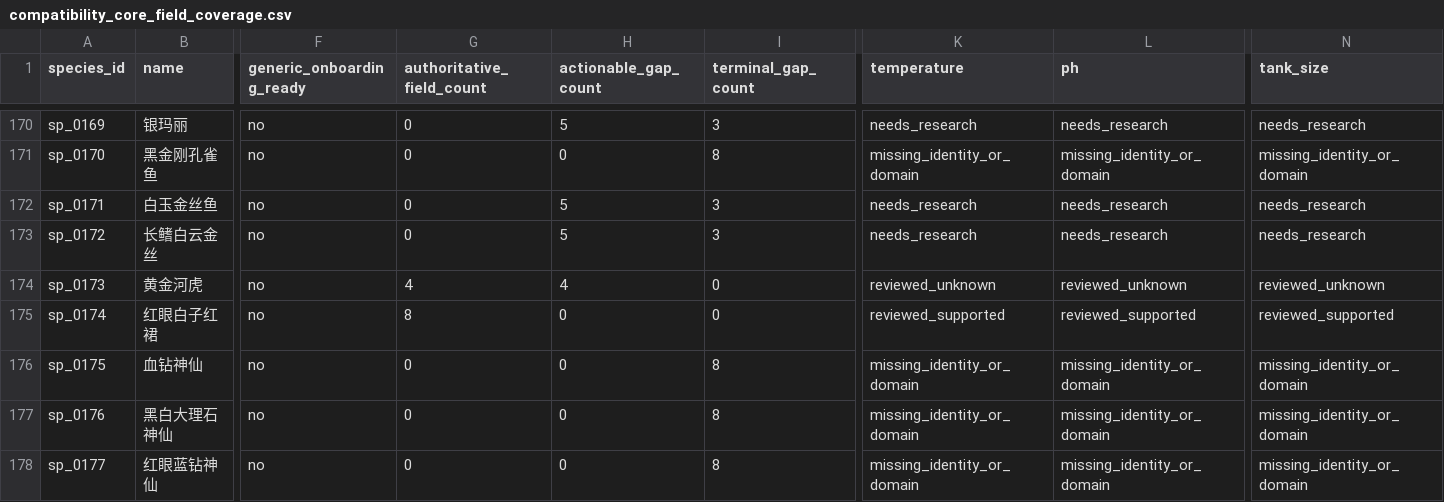
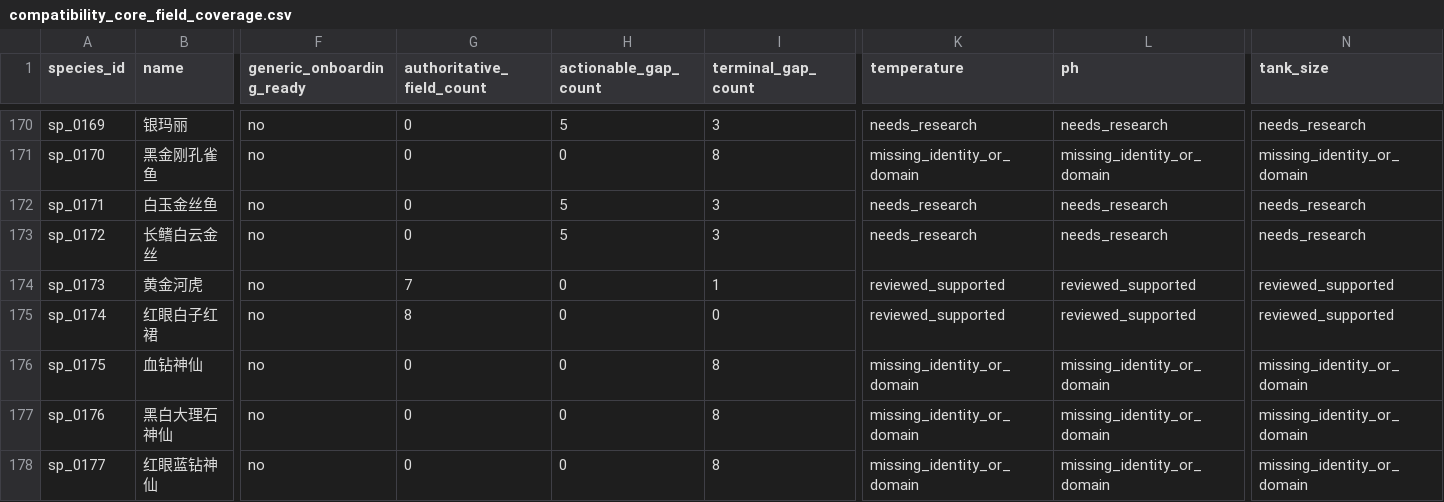
Before and after one commit to chusday97/aquaguide-tank-guide, a CSV file: docs/compatibility_core_field_coverage.csv, drawn as a sheet; only a part is shown, gaps mark what is left out; the diff names each change by its address in the sheet, - before the commit and + after, or states it on an @@ line.

Commit message:
compatibility: close salminus research wave20

```diff
--- a/docs/compatibility_core_field_coverage.csv
+++ b/docs/compatibility_core_field_coverage.csv
-G174 (authoritative_field_count): 4
+G174 (authoritative_field_count): 7
-H174 (actionable_gap_count): 4
+H174 (actionable_gap_count): 0
-I174 (terminal_gap_count): 0
+I174 (terminal_gap_count): 1
-K174 (temperature): reviewed_unknown
+K174 (temperature): reviewed_supported
-L174 (ph): reviewed_unknown
+L174 (ph): reviewed_supported
-N174 (tank_size): reviewed_unknown
+N174 (tank_size): reviewed_supported
```
Also changed, not shown: 11 other files.
